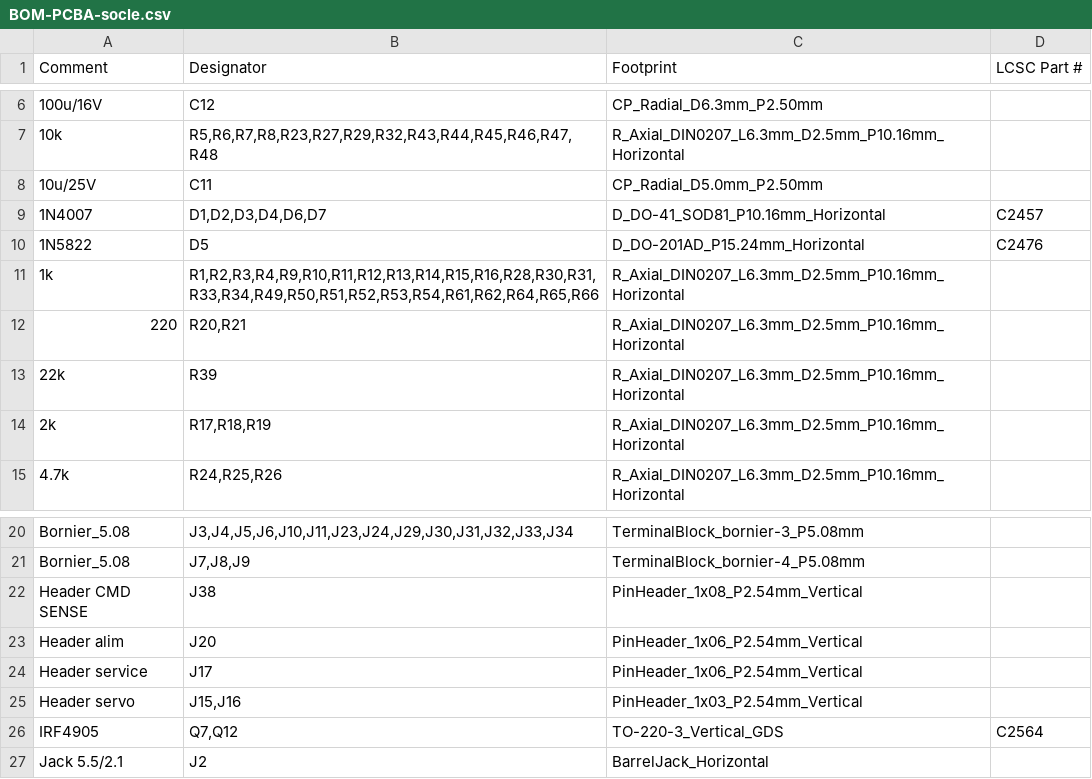
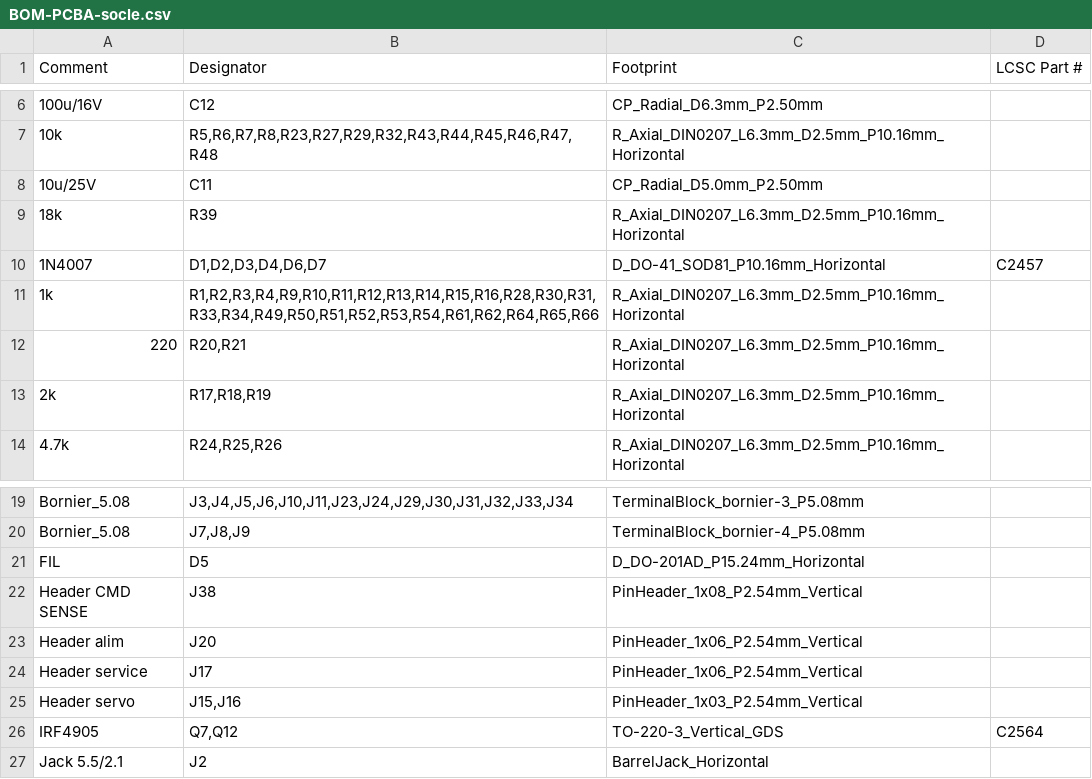
Before and after one commit to oliviera999/n3_firmwires, a CSV file: hardware/n3-universal/exports/pcba/BOM-PCBA-socle.csv, drawn as a sheet; only a part is shown, gaps mark what is left out.

```diff
--- a/hardware/n3-universal/exports/pcba/BOM-PCBA-socle.csv
+++ b/hardware/n3-universal/exports/pcba/BOM-PCBA-socle.csv
@@ -8,7 +8,6 @@
 10u/25V,C11,CP_Radial_D5.0mm_P2.50mm,
+18k,R39,R_Axial_DIN0207_L6.3mm_D2.5mm_P10.16mm_Horizontal,
 1N4007,"D1,D2,D3,D4,D6,D7",D_DO-41_SOD81_P10.16mm_Horizontal,C2457
-1N5822,D5,D_DO-201AD_P15.24mm_Horizontal,C2476
 1k,"R1,R2,R3,R4,R9,R10,R11,R12,R13,R14,R15,R16,R28,R30,R31,R33,R34,R49,R50,R51,R52,R53,R54,R61,R62,R64,R65,R66",R_Axial_DIN0207_L6.3mm_D2.5mm_P10.16mm_Horizontal,
 220,"R20,R21",R_Axial_DIN0207_L6.3mm_D2.5mm_P10.16mm_Horizontal,
-22k,R39,R_Axial_DIN0207_L6.3mm_D2.5mm_P10.16mm_Horizontal,
 2k,"R17,R18,R19",R_Axial_DIN0207_L6.3mm_D2.5mm_P10.16mm_Horizontal,
@@ -21,2 +20,3 @@ Bornier_5.08,"J3,J4,J5,J6,J10,J11,J23,J24,J29,J30,J31,J32,J33,J34",TerminalBlock
 Bornier_5.08,"J7,J8,J9",TerminalBlock_bornier-4_P5.08mm,
+FIL,D5,D_DO-201AD_P15.24mm_Horizontal,
 Header CMD SENSE,J38,PinHeader_1x08_P2.54mm_Vertical,
```
Also changed, not shown: hardware/n3-universal/BOM.csv, hardware/n3-universal/exports/bom-jlcpcb.csv, 20 other files.
